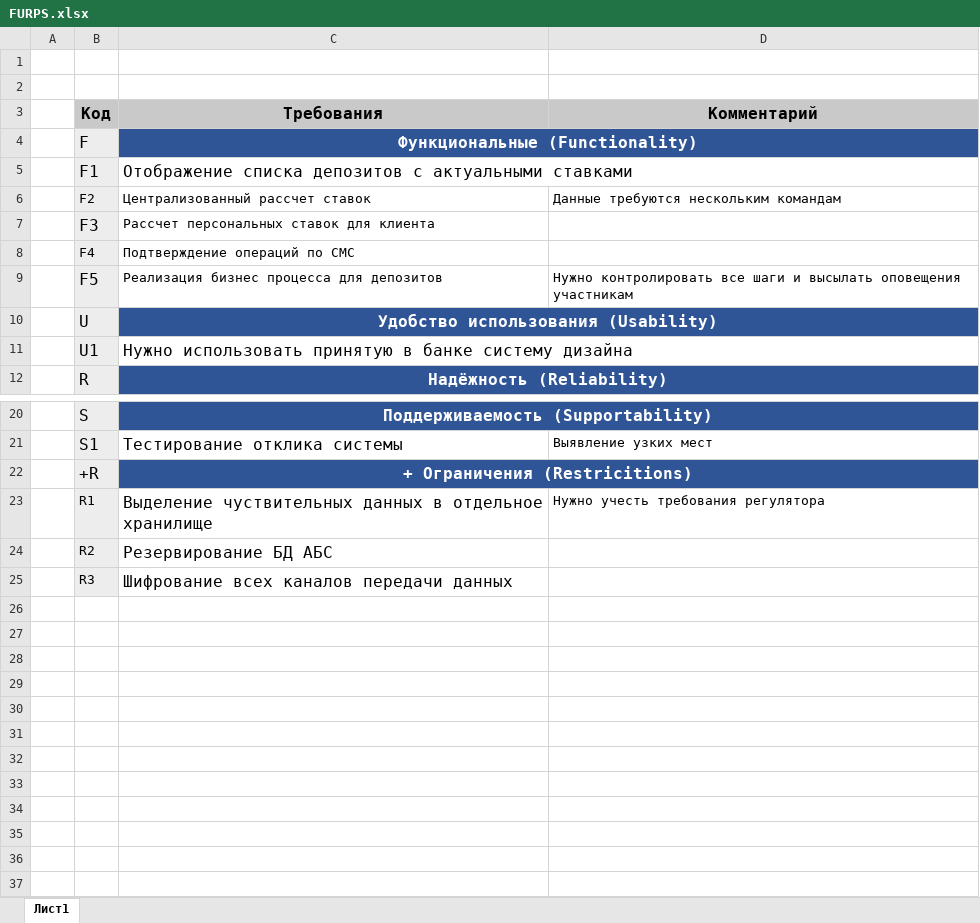
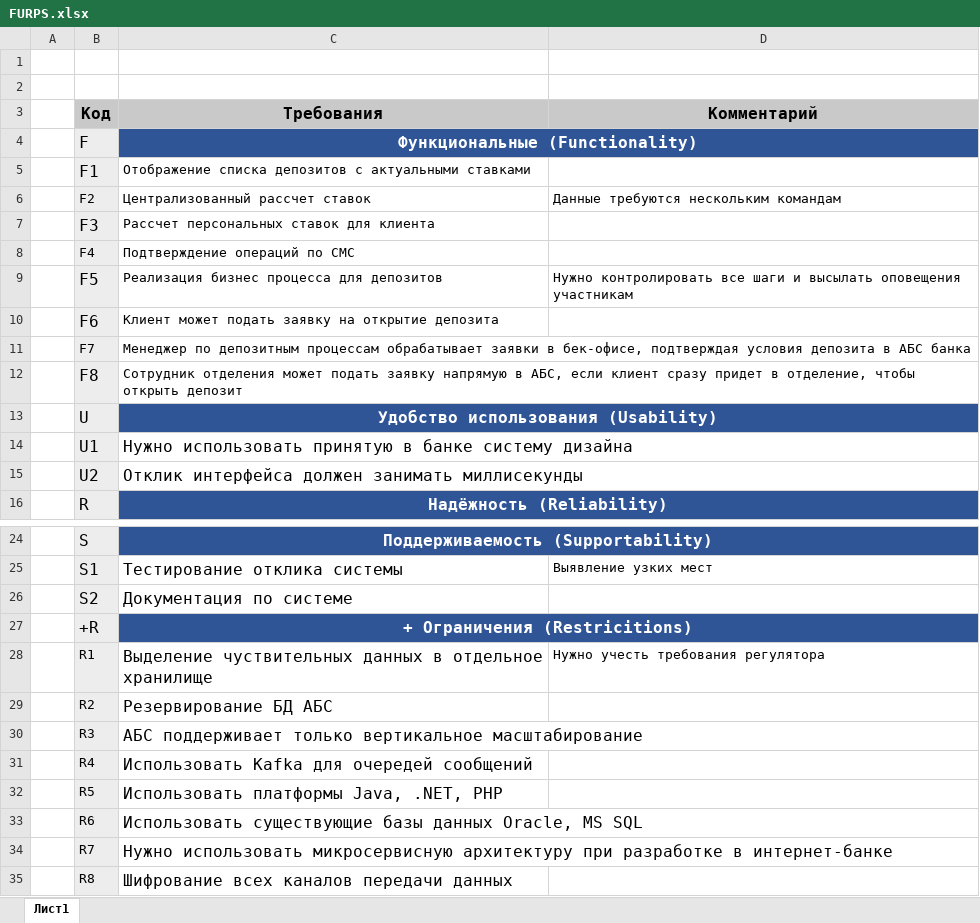
Before and after one commit to tomintaiga/architecture-sprint-9, an Excel workbook: Exc2/FURPS.xlsx, sheet Лист1, drawn as a sheet; only a part is shown, gaps mark what is left out; values as stored, in another font and other column widths than the file's, no borders; addresses are those after the commit; the diff names each change by its address in the sheet, - before the commit and + after, or states it on an @@ line.

```diff
--- a/Exc2/FURPS.xlsx (sheet Лист1)
+++ b/Exc2/FURPS.xlsx (sheet Лист1)
@@ C5 text size: smaller @@
+row 10:  | F6 | Клиент может подать заявку на открытие депозита
+row 11:  | F7 | Менеджер по депозитным процессам обрабатывает заявки в бек-офисе, подтверждая условия депозита в АБС банка
+row 12:  | F8 | Сотрудник отделения может подать заявку напрямую в АБС, если клиент сразу придет в отделение, чтобы открыть депозит
+row 15:  | U2 | Отклик интерфейса должен занимать миллисекунды
+row 26:  | S2 | Документация по системе
+row 30:  | R3 | АБС поддерживает только вертикальное масштабирование
+row 31:  | R4 | Использовать Kafka для очередей сообщений
+row 32:  | R5 | Использовать платформы Java, .NET, PHP
+row 33:  | R6 | Использовать существующие базы данных Oracle, MS SQL
+row 34:  | R7 | Нужно использовать микросервисную архитектуру при разработке в интернет-банке
-B35 (Код): R3
+B35 (Код): R8
```
Also changed, not shown: 3 other files.
